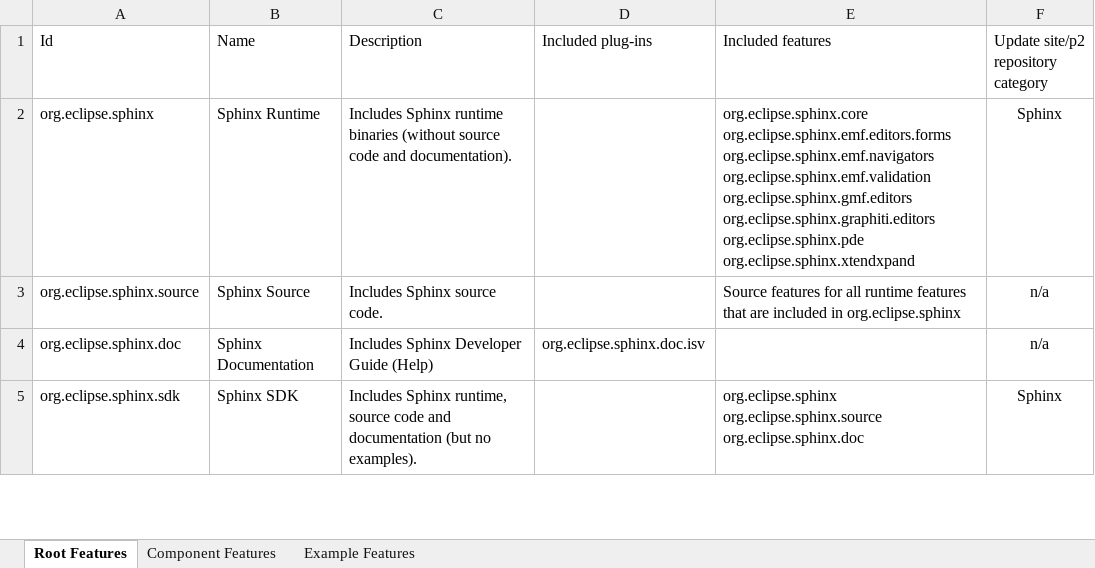
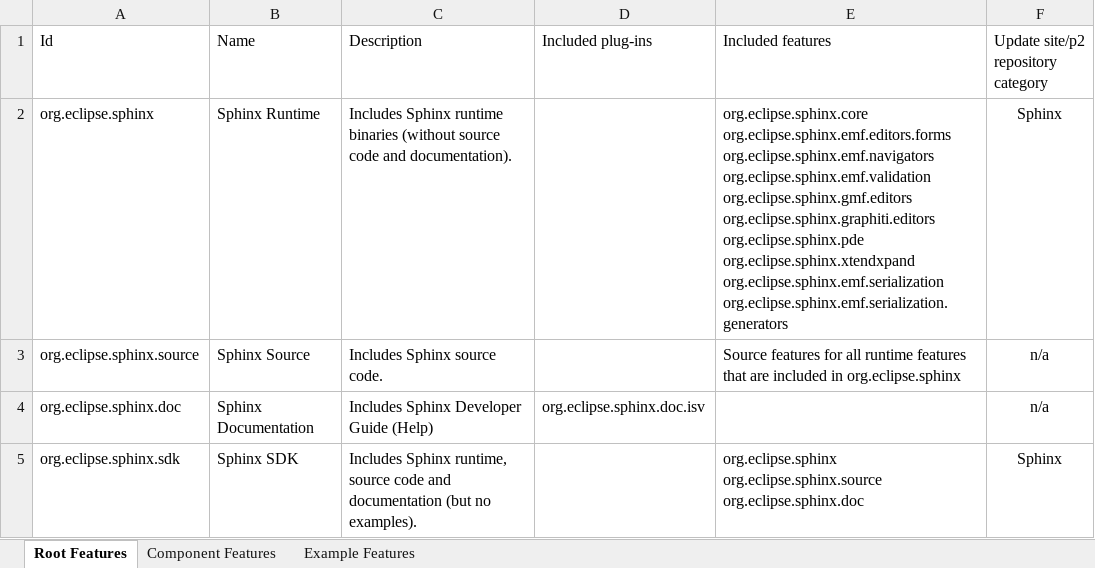
Before and after one commit to IncQueryLabs/org.eclipse.sphinx, an Excel workbook: docs/org.eclipse.sphinx.doc.design/excel/SphinxFeatureMap.xlsx, sheet Root Features, drawn as a sheet; only a part is shown; values as stored, in another font and other column widths than the file's, no borders; table styles not drawn; ↵ is a line break in a cell; the diff names each change by its address in the sheet, - before the commit and + after, or states it on an @@ line.

Commit message:
ASSIGNED - bug 430514: Add Sphinx serialization generators feature to enable support of XML Persistence Mapping schema generators
https://bugs.eclipse.org/bugs/show_bug.cgi?id=430514

Fixed as proposed.

```diff
--- a/docs/org.eclipse.sphinx.doc.design/excel/SphinxFeatureMap.xlsx (sheet Root Features)
+++ b/docs/org.eclipse.sphinx.doc.design/excel/SphinxFeatureMap.xlsx (sheet Root Features)
-E2 (Included features): …org.eclipse.sphinx.pde ↵ org.eclipse.sphinx.xtendxpand
+E2 (Included features): …org.eclipse.sphinx.pde ↵ org.eclipse.sphinx.xtendxpand org.eclipse.sphinx.emf.serialization org.eclipse.sphinx.emf.serialization.generators
```
Also changed, not shown: sheet Component Features, 12 other files.
